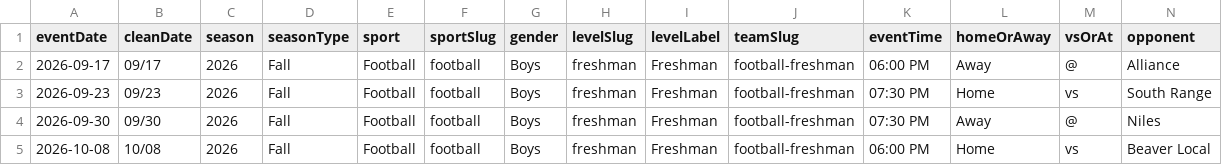
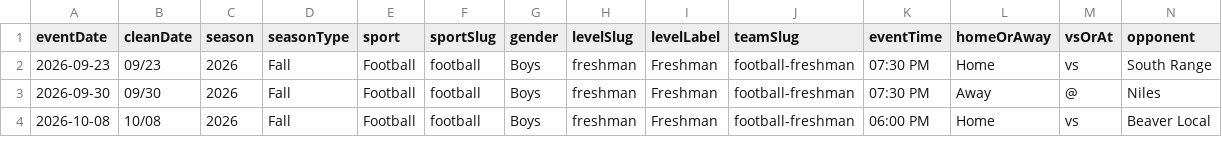
Before and after one commit to nruggieri-poland/schedules, a CSV file: rollups/freshman/upcoming.csv, drawn as a sheet; only a part is shown; rows hold the shown columns only; the diff names each change by its address in the sheet, - before the commit and + after, or states it on an @@ line.

```diff
--- a/rollups/freshman/upcoming.csv
+++ b/rollups/freshman/upcoming.csv
-row 2: 2026-09-17 | 09/17 | 2026 | Fall | Football | football | Boys | freshman | Freshman | football-freshman | 06:00 PM | Away | @ | Alliance
```
Also changed, not shown: rollups/7th/upcoming.csv, rollups/jv/upcoming.csv, 12 other files.
